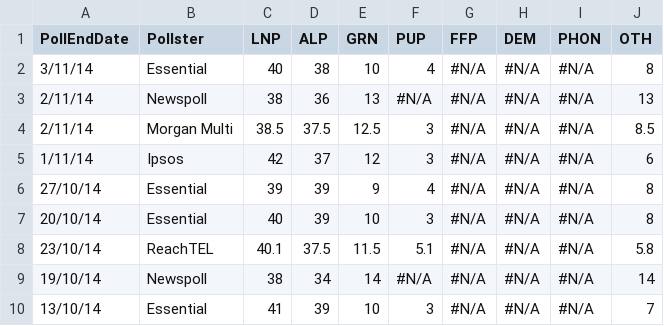
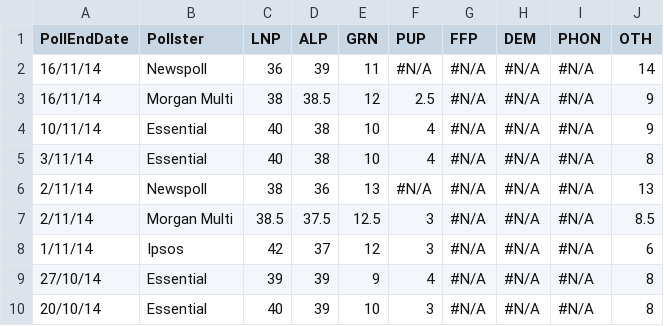
Before and after one commit to PhantomTrend/ptcode, a CSV file: PollingData/NationalData.csv, drawn as a sheet; only a part is shown; the shorter side is filled out with more unchanged rows.

Commit message:
More polling data

```diff
--- a/PollingData/NationalData.csv
+++ b/PollingData/NationalData.csv
@@ -1,2 +1,5 @@
 PollEndDate,Pollster,LNP,ALP,GRN,PUP,FFP,DEM,PHON,OTH
+16/11/14,Newspoll,36,39,11,#N/A,#N/A,#N/A,#N/A,14
+16/11/14,Morgan Multi,38,38.5,12,2.5,#N/A,#N/A,#N/A,9
+10/11/14,Essential,40,38,10,4,#N/A,#N/A,#N/A,9
 3/11/14,Essential,40,38,10,4,#N/A,#N/A,#N/A,8
```
Also changed, not shown: PollingData/National2ppData.csv.
